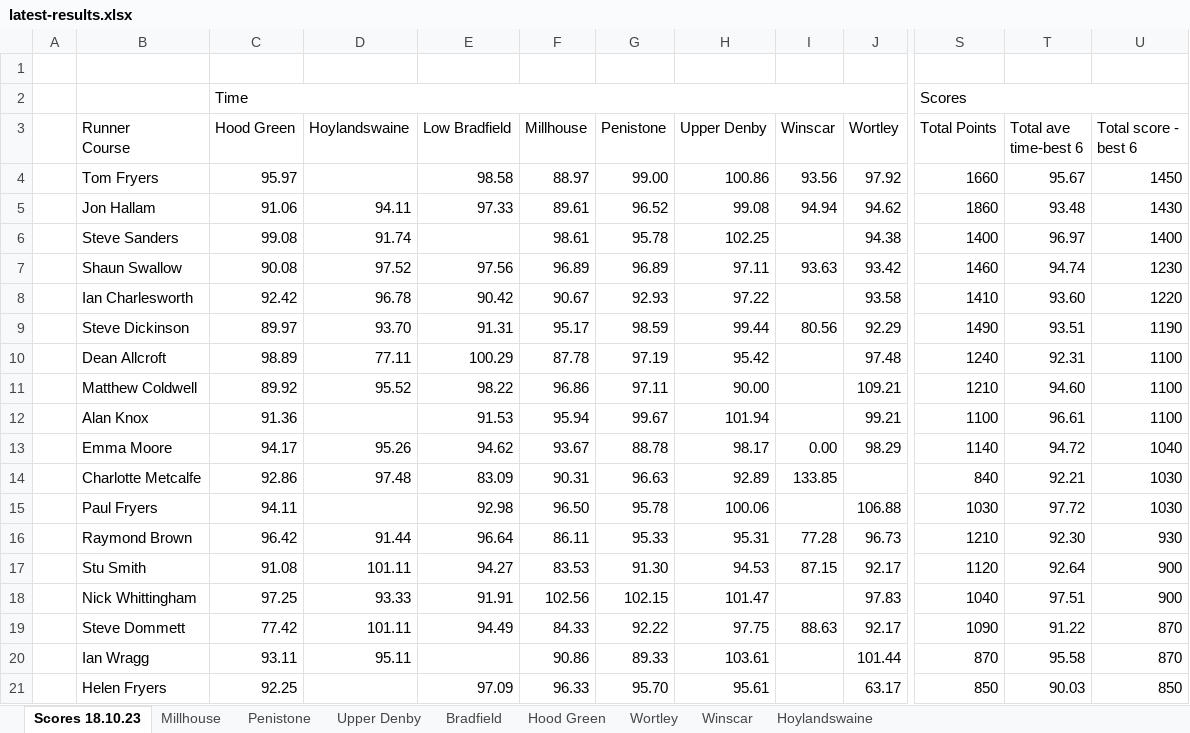
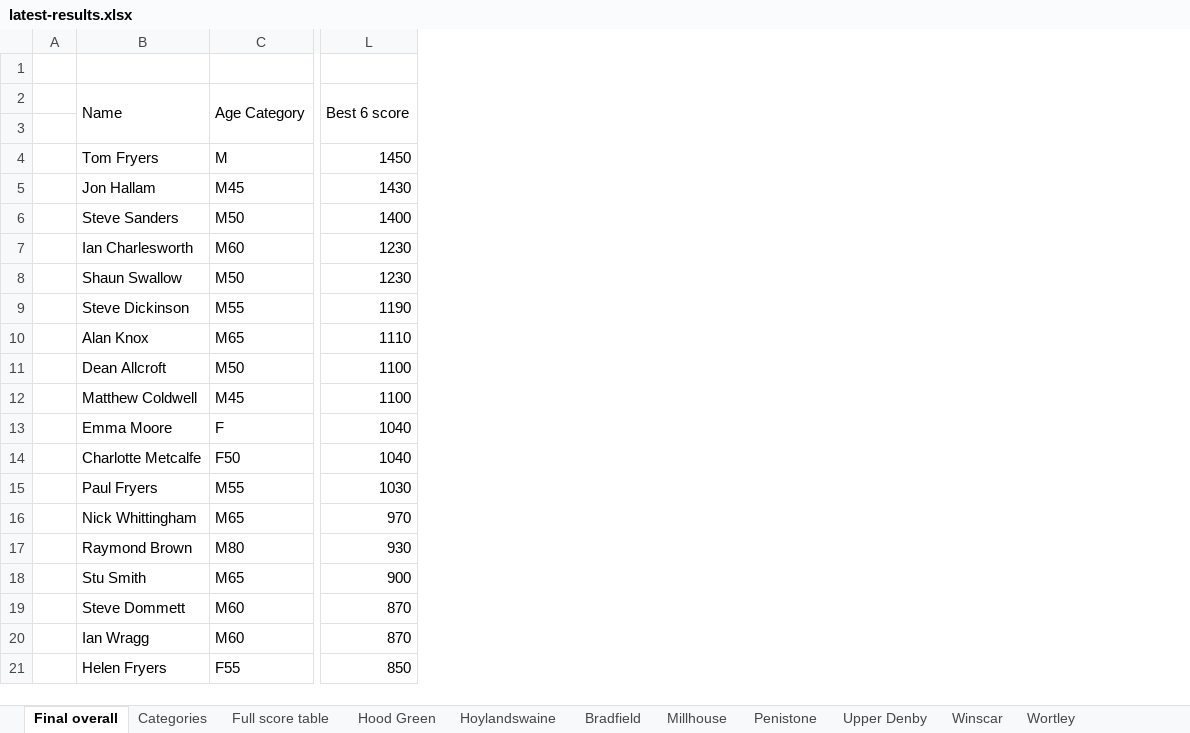
Before and after one commit to chrismhodgson/nextjs-pfrac, an Excel workbook: public/static/results/orienteering/latest-results.xlsx, sheet Final overall, drawn as a sheet; only a part is shown, gaps mark what is left out; values as stored, in another font and other column widths than the file's, no cell formats; removed rows and columns are numbered as before the commit, all else as after; rows hold the shown columns only; ↵ is a line break in a cell; the diff covers the shown part only; the diff names each change by its address in the sheet, - before the commit and + after, or states it on an @@ line.

Commit message:
orienteering full series results

```diff
--- a/public/static/results/orienteering/latest-results.xlsx (sheet Final overall)
+++ b/public/static/results/orienteering/latest-results.xlsx (sheet Final overall)
-sheet tab: Scores 18.10.23
+sheet tab: Final overall
+sheet tab: Categories
+sheet tab: Full score table
@@ sheet tab order changed: Final overall | Categories | Full score table | Hood Green | Hoylandswaine | Bradfield | Millhouse | Penistone | Upper Denby | Winscar | Wortley @@
-column C (Hood Green), rows 4-7: 95.97 | 91.06 | 99.08 | 90.08; rows 9-11: 89.97 | 98.89 | 89.92; rows 13-17: 94.17 | 92.86 | 94.11 | 96.42 | 91.08; rows 19-21: 77.42 | 93.11 | 92.25
-column D (Hoylandswaine), rows 5-7: 94.11 | 91.74 | 97.52; rows 9-11: 93.70 | 77.11 | 95.52; rows 13-17: 95.26 | 97.48 |  | 91.44 | 101.11; rows 19-20: 101.11 | 95.11
-column E (Low Bradfield), rows 4-7: 98.58 | 97.33 |  | 97.56; rows 9-11: 91.31 | 100.29 | 98.22; rows 13-17: 94.62 | 83.09 | 92.98 | 96.64 | 94.27; rows 19-21: 94.49 |  | 97.09
-column F (Millhouse), rows 4-7: 88.97 | 89.61 | 98.61 | 96.89; rows 9-11: 95.17 | 87.78 | 96.86; rows 13-17: 93.67 | 90.31 | 96.50 | 86.11 | 83.53; rows 19-21: 84.33 | 90.86 | 96.33
-column G (Penistone), rows 4-7: 99.00 | 96.52 | 95.78 | 96.89; rows 9-11: 98.59 | 97.19 | 97.11; rows 13-17: 88.78 | 96.63 | 95.78 | 95.33 | 91.30; rows 19-21: 92.22 | 89.33 | 95.70
-column H (Upper Denby), rows 4-7: 100.86 | 99.08 | 102.25 | 97.11; rows 9-11: 99.44 | 95.42 | 90.00; rows 13-17: 98.17 | 92.89 | 100.06 | 95.31 | 94.53; rows 19-21: 97.75 | 103.61 | 95.61
-column I (Winscar), rows 4-7: 93.56 | 94.94 |  | 93.63; row 9: 80.56; rows 13-17: 0.00 | 133.85 |  | 77.28 | 87.15; row 19: 88.63
-column J (Wortley), rows 4-7: 97.92 | 94.62 | 94.38 | 93.42; rows 9-11: 92.29 | 97.48 | 109.21; rows 13-17: 98.29 |  | 106.88 | 96.73 | 92.17; rows 19-21: 92.17 | 101.44 | 63.17
+column C, rows 4-6: M | M45 | M50; rows 8-9: M50 | M55; rows 11-15: M50 | M45 | F | F50 | M55; rows 17-21: M80 | M65 | M60 | M60 | F55
-column S (Total Points), rows 4-7: 1660 | 1860 | 1400 | 1460; rows 9-11: 1490 | 1240 | 1210; rows 13-17: 1140 | 840 | 1030 | 1210 | 1120; rows 19-21: 1090 | 870 | 850
-column T (Total ave time-best 6), rows 4-7: 95.67 | 93.48 | 96.97 | 94.74; rows 9-11: 93.51 | 92.31 | 94.60; rows 13-17: 94.72 | 92.21 | 97.72 | 92.30 | 92.64; rows 19-21: 91.22 | 95.58 | 90.03
-row 2:  |  | Time |  |  |  |  |  |  |  | Scores
+row 2:  | Name | Age Category | Best 6 score
-B3: Runner ↵ Course
+B3: (empty)
-L3: Total score - best 6
+L3: (empty)
+row 7:  | Ian Charlesworth | M60 | 1230
-row 8:  | Ian Charlesworth | 92.42 | 96.78 | 90.42 | 90.67 | 92.93 | 97.22 |  | 93.58 | 1410 | 93.60 | 1220
+row 10:  | Alan Knox | M65 | 1110
-row 12:  | Alan Knox | 91.36 |  | 91.53 | 95.94 | 99.67 | 101.94 |  | 99.21 | 1100 | 96.61 | 1100
-L14: 1030
+L14: 1040
+row 16:  | Nick Whittingham | M65 | 970
-row 18:  | Nick Whittingham | 97.25 | 93.33 | 91.91 | 102.56 | 102.15 | 101.47 |  | 97.83 | 1040 | 97.51 | 900
```
Also changed, not shown: 3 edited cells elsewhere in this sheet, sheet Winscar, sheet Hoylandswaine, sheet Millhouse, sheet Upper Denby, cell formats, hidden cells.
